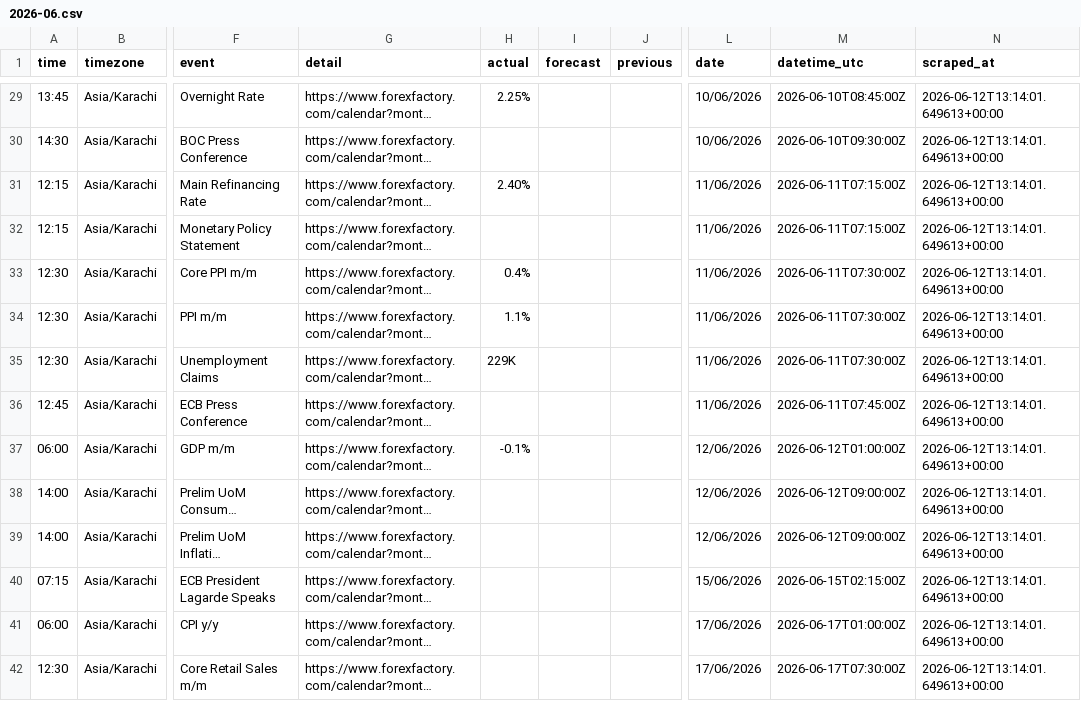
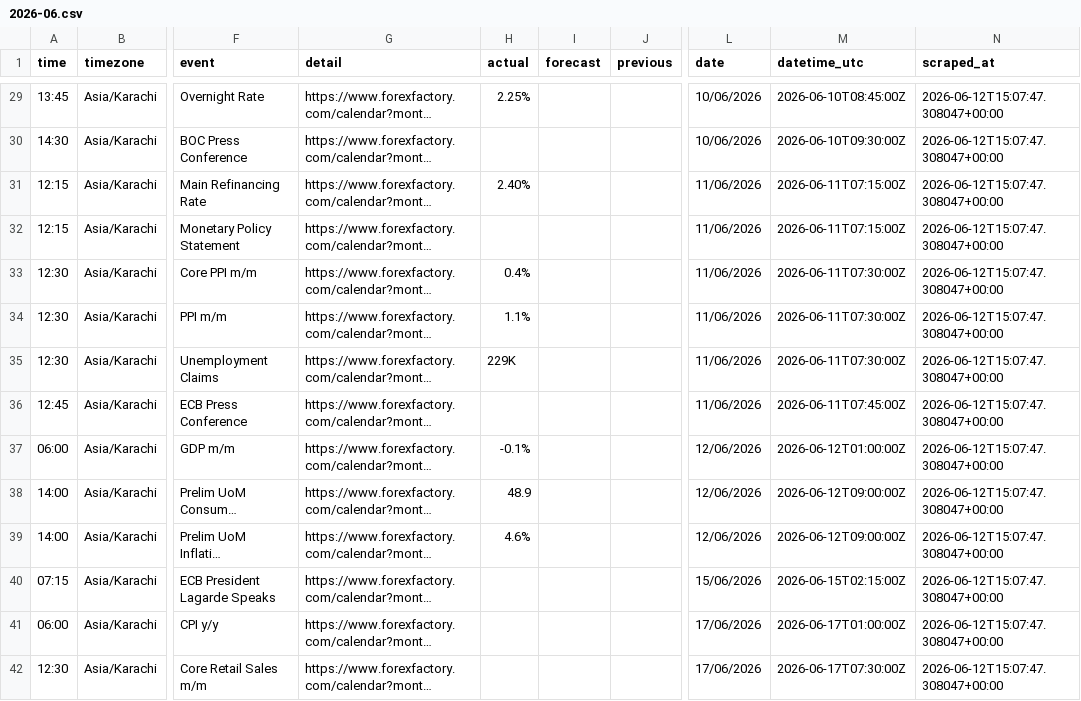
Before and after one commit to joor0x/forex_factory_calendar_news_scraper, a CSV file: news/last_run/2026-06.csv, drawn as a sheet; only a part is shown, gaps mark what is left out; long unchanged cells end in …; the diff covers the shown part only; the diff names each change by its address in the sheet, - before the commit and + after, or states it on an @@ line.

```diff
--- a/news/last_run/2026-06.csv
+++ b/news/last_run/2026-06.csv
-N29:N42 (scraped_at): 2026-06-12T13:14:01.649613+00:00
+N29:N42 (scraped_at): 2026-06-12T15:07:47.308047+00:00
-H38 (actual): (empty)
+H38 (actual): 48.9
-H39 (actual): (empty)
+H39 (actual): 4.6%
```
Also changed, not shown: 65 edited cells elsewhere in this file, news/monthly/2026-06.csv, 4 other files.
